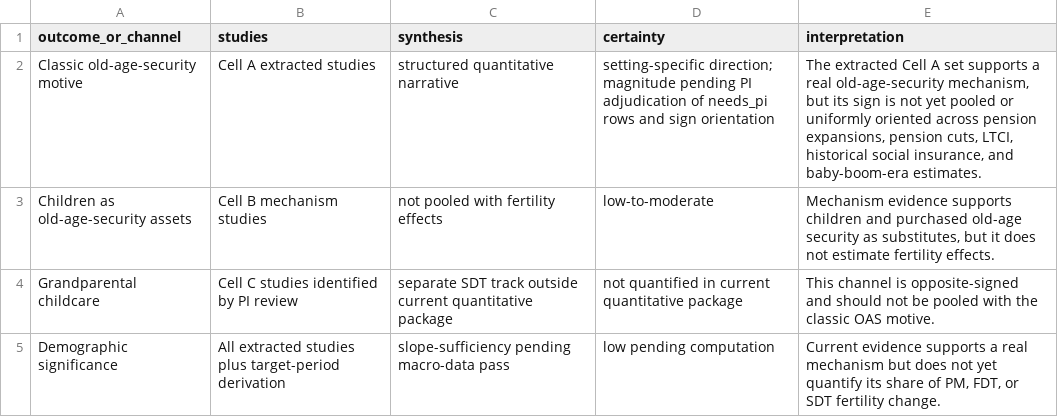
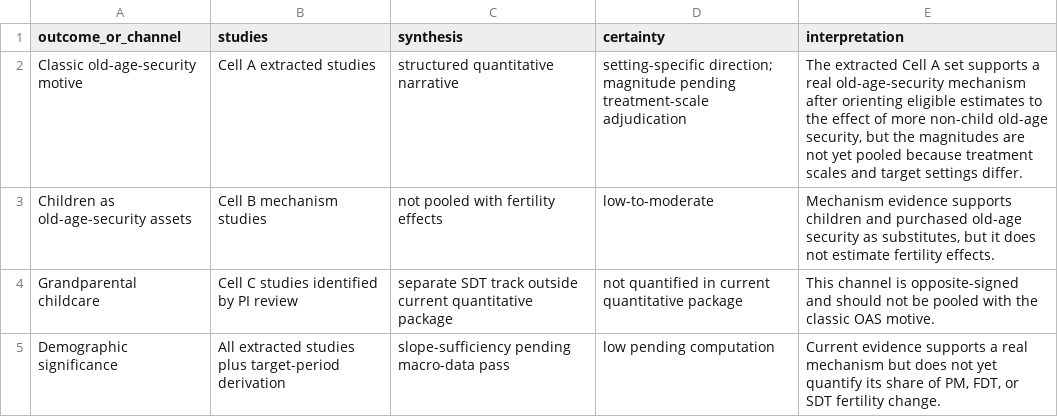
Before and after one commit to anup-malani/fertility-review-causes, a CSV file: output/tables/old-age-security-pension-crowdout-summary-of-findings.csv, drawn as a sheet.

```diff
--- a/output/tables/old-age-security-pension-crowdout-summary-of-findings.csv
+++ b/output/tables/old-age-security-pension-crowdout-summary-of-findings.csv
@@ -1,3 +1,3 @@
 outcome_or_channel,studies,synthesis,certainty,interpretation
-Classic old-age-security motive,Cell A extracted studies,structured quantitative narrative,setting-specific direction; magnitude pending PI adjudication of needs_pi rows and sign orientation,"The extracted Cell A set supports a real old-age-security mechanism, but its sign is not yet pooled or uniformly oriented across pension expansions, pension cuts, LTCI, historical social insurance, and baby-boom-era estimates."
+Classic old-age-security motive,Cell A extracted studies,structured quantitative narrative,setting-specific direction; magnitude pending treatment-scale adjudication,"The extracted Cell A set supports a real old-age-security mechanism after orienting eligible estimates to the effect of more non-child old-age security, but the magnitudes are not yet pooled because treatment scales and target settings differ."
 Children as old-age-security assets,Cell B mechanism studies,not pooled with fertility effects,low-to-moderate,"Mechanism evidence supports children and purchased old-age security as substitutes, but it does not estimate fertility effects."
```
Also changed, not shown: output/figures/old-age-security-pension-crowdout-evidence-map.csv, output/tables/old-age-security-pension-crowdout-harmonized-effects.csv, 9 other files.
